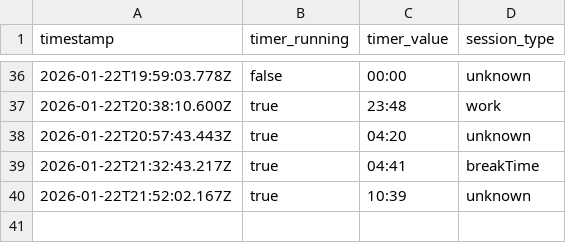
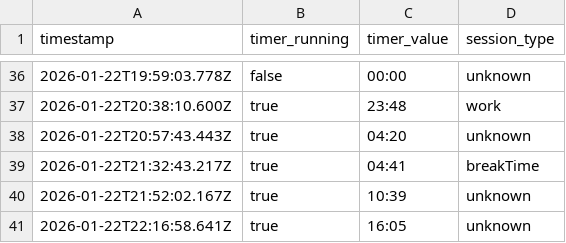
Before and after one commit to AlexDial624/cukcoo-leaderboard, a CSV file: data/snapshots.csv, drawn as a sheet; only a part is shown, gaps mark what is left out.

```diff
--- a/data/snapshots.csv
+++ b/data/snapshots.csv
@@ -40 +40,2 @@ timestamp,timer_running,timer_value,session_type
 2026-01-22T21:52:02.167Z,true,10:39,unknown
+2026-01-22T22:16:58.641Z,true,16:05,unknown
```
Also changed, not shown: data/presence.csv, 3 other files.
